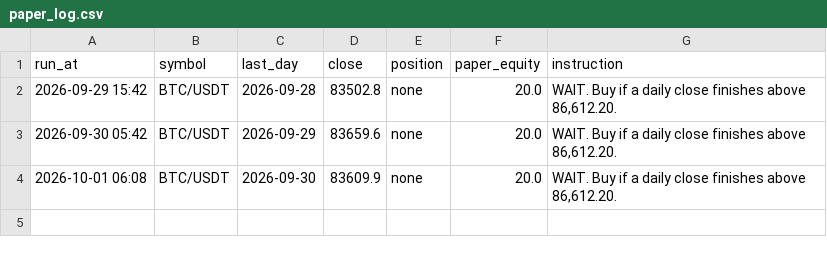
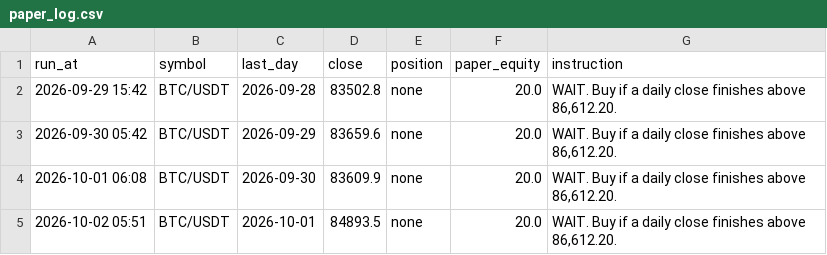
Before and after one commit to danieljohnfas/akilibrain, a CSV file: results/paper_log.csv, drawn as a sheet.

```diff
--- a/results/paper_log.csv
+++ b/results/paper_log.csv
@@ -4 +4,2 @@ run_at,symbol,last_day,close,position,paper_equity,instruction
 2026-10-01 06:08,BTC/USDT,2026-09-30,83609.9,none,20.0,"WAIT. Buy if a daily close finishes above 86,612.20."
+2026-10-02 05:51,BTC/USDT,2026-10-01,84893.5,none,20.0,"WAIT. Buy if a daily close finishes above 86,612.20."
```
